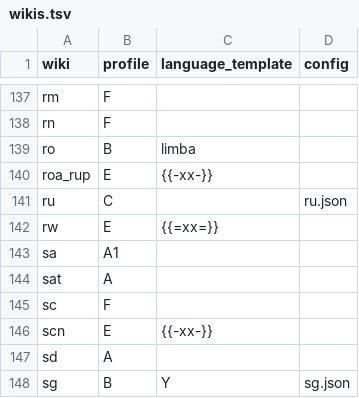
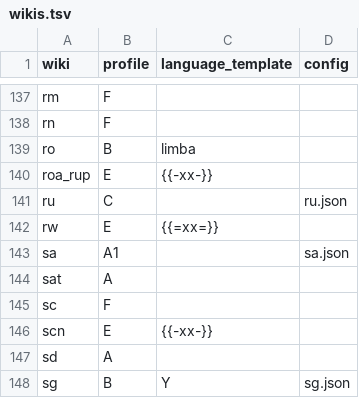
Before and after one commit to nlp-and-learning/wiktparse, a TSV file: res/wiktionary/wikis.tsv, drawn as a sheet; only a part is shown, gaps mark what is left out.

```diff
--- a/res/wiktionary/wikis.tsv
+++ b/res/wiktionary/wikis.tsv
@@ -142,3 +142,3 @@ ru	C		ru.json
 rw	E	{{=xx=}}	
-sa	A1		
+sa	A1		sa.json
 sat	A		
```
Also changed, not shown: 1 other file.
